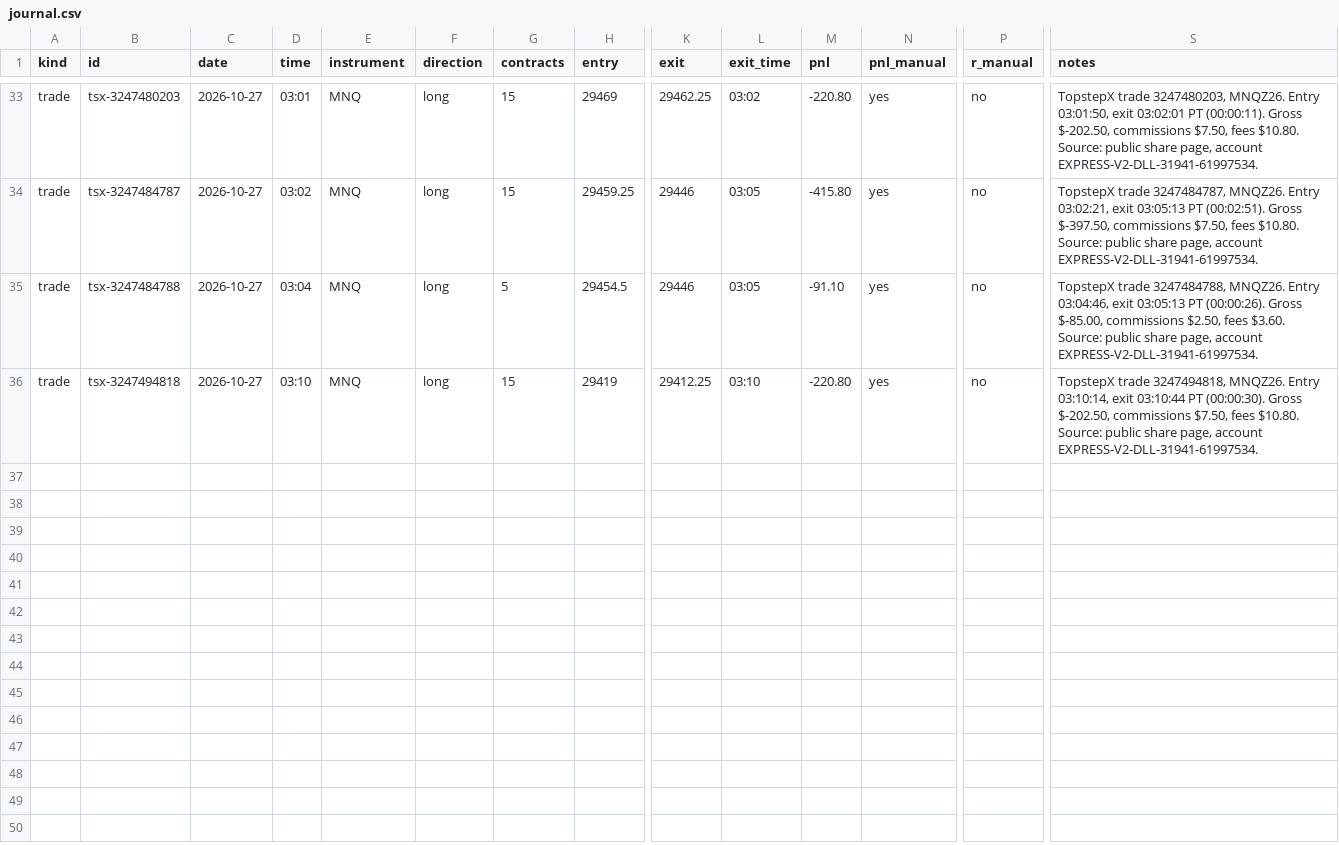
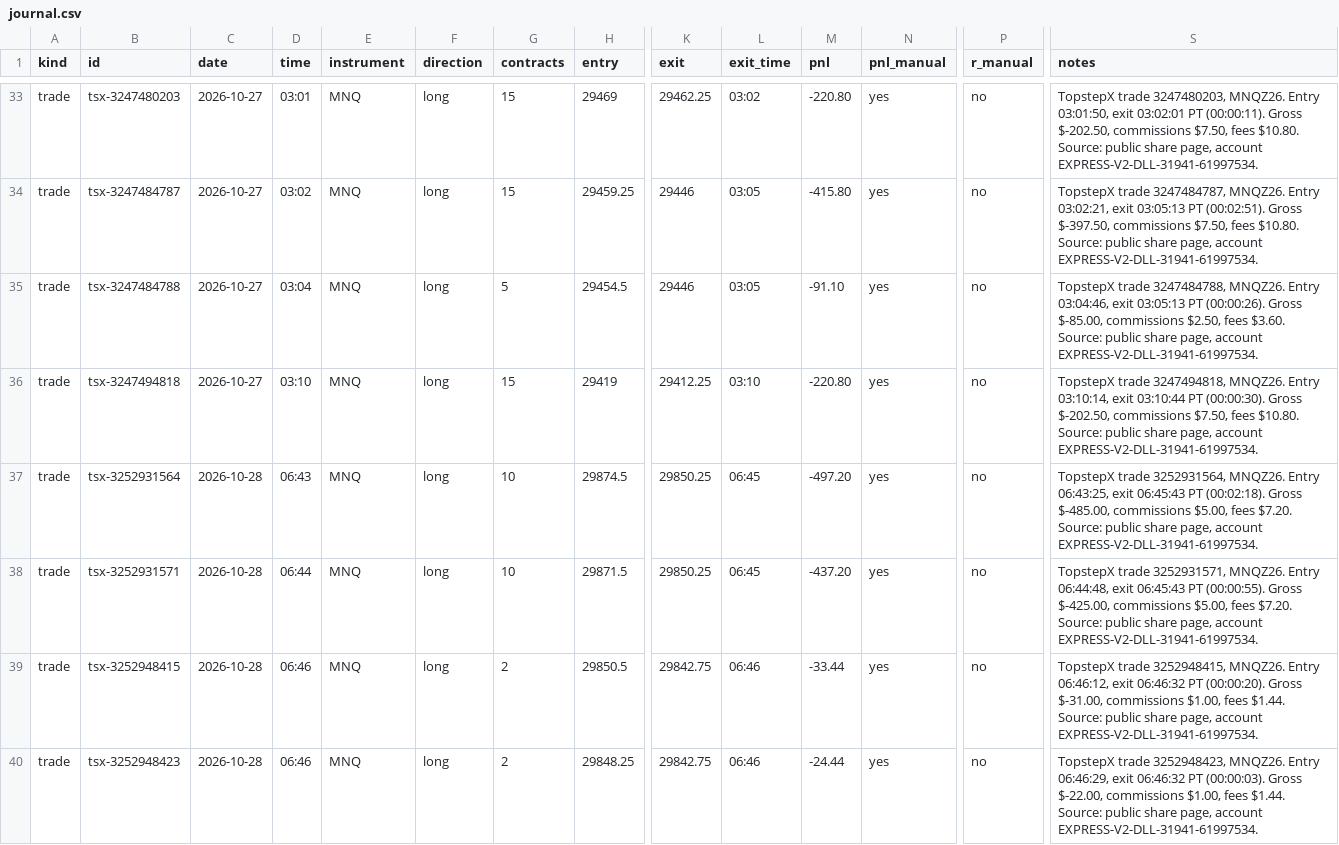
Before and after one commit to mark-escosura/mnq-dashboard, a CSV file: journal.csv, drawn as a sheet; only a part is shown, gaps mark what is left out; rows hold the shown columns only; the diff names each change by its address in the sheet, - before the commit and + after, or states it on an @@ line.

Commit message:
Sync TopstepX 2026-10-29 14:39 PDT

```diff
--- a/journal.csv
+++ b/journal.csv
+row 37: trade | tsx-3252931564 | 2026-10-28 | 06:43 | MNQ | long | 10 | 29874.5 | 29850.25 | 06:45 | -497.20 | yes | no | TopstepX trade 3252931564, MNQZ26. Entry 06:43:25, exit 06:45:43 PT (00:02:18). Gross $-485.00, commissions $5.00, fees $7.20. Source: public share page, account EXPRESS-V2-DLL-31941-61997534.
+row 38: trade | tsx-3252931571 | 2026-10-28 | 06:44 | MNQ | long | 10 | 29871.5 | 29850.25 | 06:45 | -437.20 | yes | no | TopstepX trade 3252931571, MNQZ26. Entry 06:44:48, exit 06:45:43 PT (00:00:55). Gross $-425.00, commissions $5.00, fees $7.20. Source: public share page, account EXPRESS-V2-DLL-31941-61997534.
+row 39: trade | tsx-3252948415 | 2026-10-28 | 06:46 | MNQ | long | 2 | 29850.5 | 29842.75 | 06:46 | -33.44 | yes | no | TopstepX trade 3252948415, MNQZ26. Entry 06:46:12, exit 06:46:32 PT (00:00:20). Gross $-31.00, commissions $1.00, fees $1.44. Source: public share page, account EXPRESS-V2-DLL-31941-61997534.
+row 40: trade | tsx-3252948423 | 2026-10-28 | 06:46 | MNQ | long | 2 | 29848.25 | 29842.75 | 06:46 | -24.44 | yes | no | TopstepX trade 3252948423, MNQZ26. Entry 06:46:29, exit 06:46:32 PT (00:00:03). Gross $-22.00, commissions $1.00, fees $1.44. Source: public share page, account EXPRESS-V2-DLL-31941-61997534.
```
Also changed, not shown: 2 other files.
